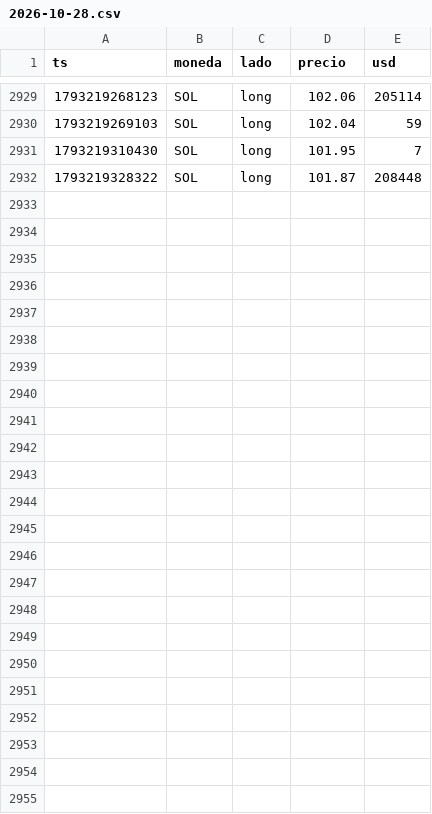
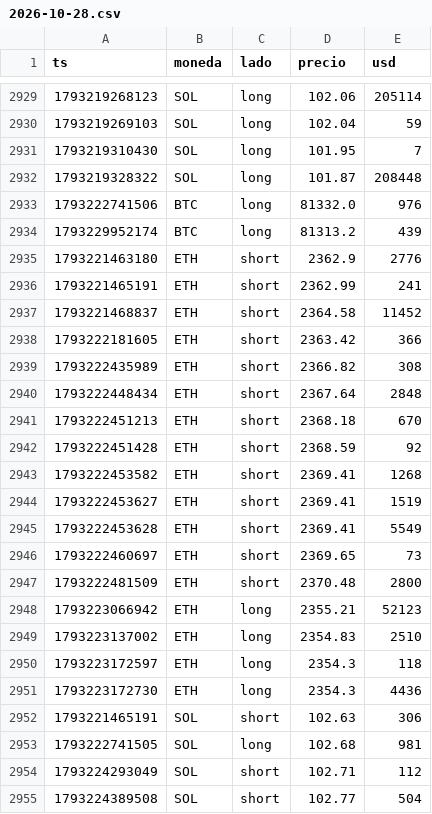
Before and after one commit to OSQUIR99/VELAS-BACKTEST, a CSV file: liquidaciones/2026-10-28.csv, drawn as a sheet; only a part is shown, gaps mark what is left out; the diff names each change by its address in the sheet, - before the commit and + after, or states it on an @@ line.

```diff
--- a/liquidaciones/2026-10-28.csv
+++ b/liquidaciones/2026-10-28.csv
+row 2933: 1793222741506 | BTC | long | 81332.0 | 976
+row 2934: 1793229952174 | BTC | long | 81313.2 | 439
+row 2935: 1793221463180 | ETH | short | 2362.9 | 2776
+row 2936: 1793221465191 | ETH | short | 2362.99 | 241
+row 2937: 1793221468837 | ETH | short | 2364.58 | 11452
+row 2938: 1793222181605 | ETH | short | 2363.42 | 366
+row 2939: 1793222435989 | ETH | short | 2366.82 | 308
+row 2940: 1793222448434 | ETH | short | 2367.64 | 2848
+row 2941: 1793222451213 | ETH | short | 2368.18 | 670
+row 2942: 1793222451428 | ETH | short | 2368.59 | 92
+row 2943: 1793222453582 | ETH | short | 2369.41 | 1268
+row 2944: 1793222453627 | ETH | short | 2369.41 | 1519
+row 2945: 1793222453628 | ETH | short | 2369.41 | 5549
+row 2946: 1793222460697 | ETH | short | 2369.65 | 73
+row 2947: 1793222481509 | ETH | short | 2370.48 | 2800
+row 2948: 1793223066942 | ETH | long | 2355.21 | 52123
+row 2949: 1793223137002 | ETH | long | 2354.83 | 2510
+row 2950: 1793223172597 | ETH | long | 2354.3 | 118
+row 2951: 1793223172730 | ETH | long | 2354.3 | 4436
+row 2952: 1793221465191 | SOL | short | 102.63 | 306
+row 2953: 1793222741505 | SOL | long | 102.68 | 981
+row 2954: 1793224293049 | SOL | short | 102.71 | 112
+row 2955: 1793224389508 | SOL | short | 102.77 | 504
```
Also changed, not shown: libro/resumen.csv, 4 other files.
